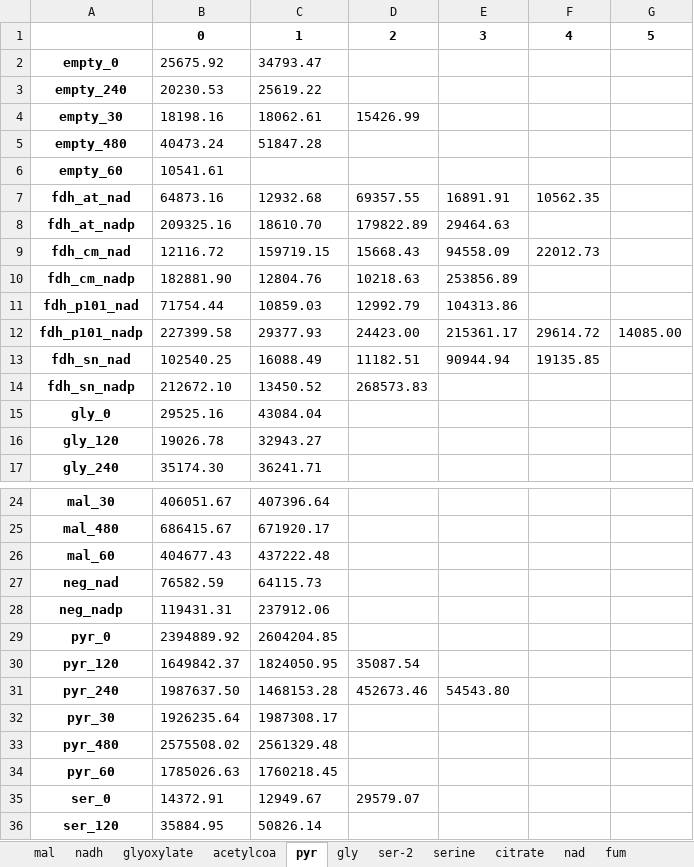
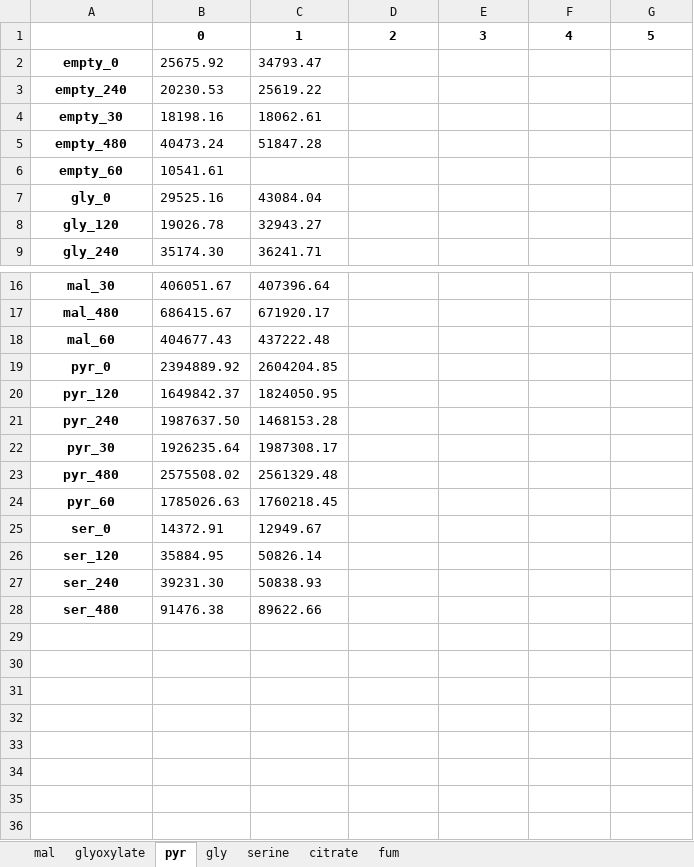
Before and after one commit to carothersresearch/ECFERS, an Excel workbook: data/230623_Kinetics_DA/compiled.xlsx, sheet pyr, drawn as a sheet; only a part is shown, gaps mark what is left out; the shorter side is filled out with more unchanged rows; values as stored, in another font and other column widths than the file's, no borders; removed rows and columns are numbered as before the commit, all else as after; the diff names each change by its address in the sheet, - before the commit and + after, or states it on an @@ line.

```diff
--- a/data/230623_Kinetics_DA/compiled.xlsx (sheet pyr)
+++ b/data/230623_Kinetics_DA/compiled.xlsx (sheet pyr)
-sheet tab: nadh
-sheet tab: acetylcoa
-sheet tab: ser-2
-sheet tab: nad
-D4: 15426.99
+D4: (empty)
-row 7: fdh_at_nad | 64873.16 | 12932.68 | 69357.55 | 16891.91 | 10562.35
-row 8: fdh_at_nadp | 209325.16 | 18610.70 | 179822.89 | 29464.63
-row 9: fdh_cm_nad | 12116.72 | 159719.15 | 15668.43 | 94558.09 | 22012.73
-row 10: fdh_cm_nadp | 182881.90 | 12804.76 | 10218.63 | 253856.89
-row 11: fdh_p101_nad | 71754.44 | 10859.03 | 12992.79 | 104313.86
-row 12: fdh_p101_nadp | 227399.58 | 29377.93 | 24423.00 | 215361.17 | 29614.72 | 14085.00
-row 13: fdh_sn_nad | 102540.25 | 16088.49 | 11182.51 | 90944.94 | 19135.85
-row 14: fdh_sn_nadp | 212672.10 | 13450.52 | 268573.83
-row 27: neg_nad | 76582.59 | 64115.73
-row 28: neg_nadp | 119431.31 | 237912.06
-D20: 35087.54
+D20: (empty)
-D21: 452673.46
+D21: (empty)
-E21: 54543.80
+E21: (empty)
-D25: 29579.07
+D25: (empty)
```
Also changed, not shown: sheet fum, sheet gly, sheet citrate, sheet mal, sheet glyoxylate, data/230623_Kinetics_DA/output.xlsx, 7 other files.
